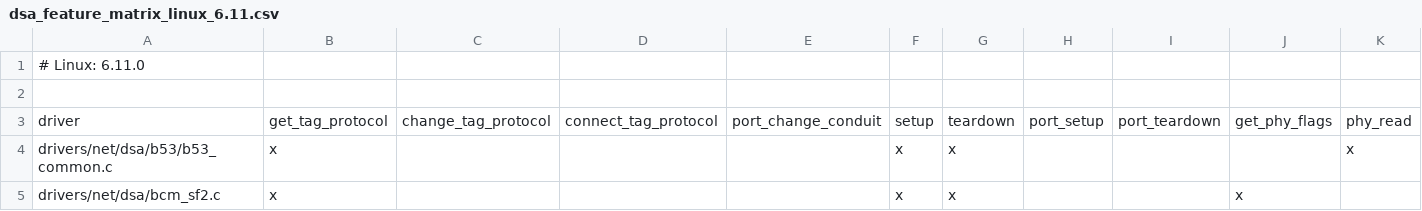
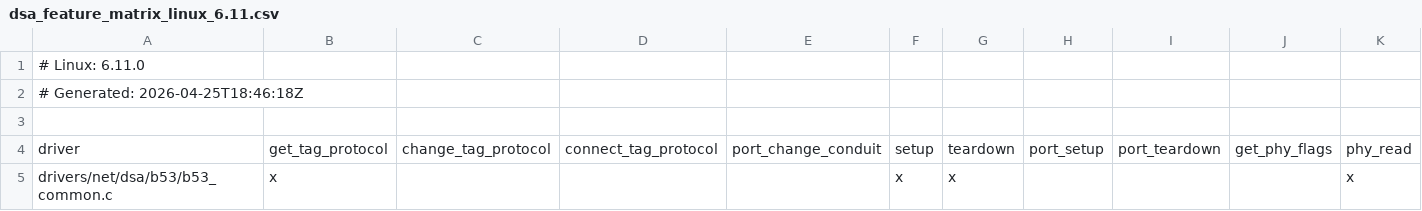
Before and after one commit to AlbrechtL/linux-dsa-list, a CSV file: data/dsa_feature_matrix_linux_6.11.csv, drawn as a sheet; only a part is shown; the shorter side is filled out with more unchanged rows; rows hold the shown columns only; the diff names each change by its address in the sheet, - before the commit and + after, or states it on an @@ line.

```diff
--- a/data/dsa_feature_matrix_linux_6.11.csv
+++ b/data/dsa_feature_matrix_linux_6.11.csv
+row 2: # Generated: 2026-04-25T18:46:18Z
```
Also changed, not shown: data/dsa_feature_matrix_linux_6.10.csv, data/dsa_feature_matrix_linux_6.12.csv, 25 other files.
